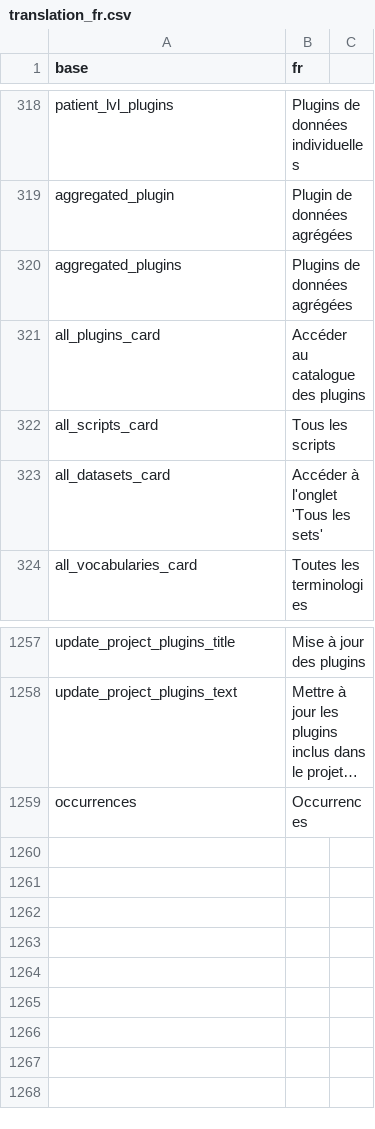
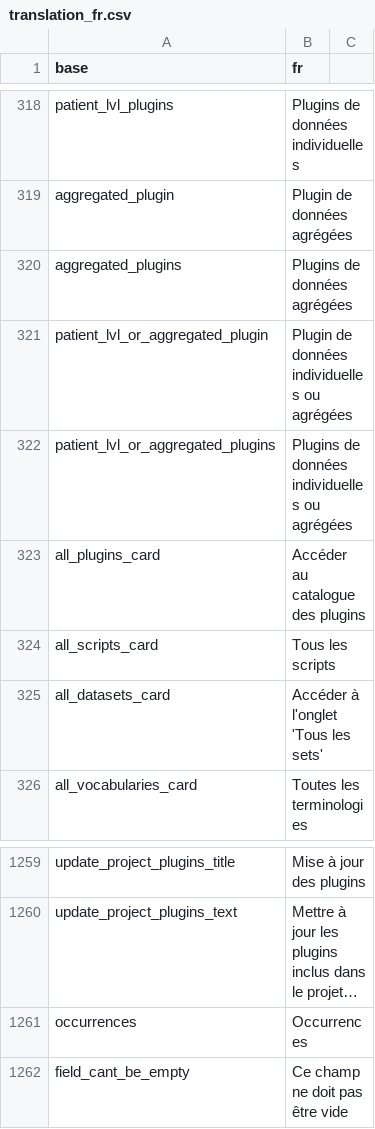
Before and after one commit to BorisDelange/LinkR, a CSV file: inst/translations/translation_fr.csv, drawn as a sheet; only a part is shown, gaps mark what is left out; long unchanged cells end in …; the diff names each change by its address in the sheet, - before the commit and + after, or states it on an @@ line.

Commit message:
A plugin can be for patient-lvl or aggregated data

```diff
--- a/inst/translations/translation_fr.csv
+++ b/inst/translations/translation_fr.csv
+row 321: patient_lvl_or_aggregated_plugin | Plugin de données individuelles ou agrégées
+row 322: patient_lvl_or_aggregated_plugins | Plugins de données individuelles ou agrégées
+row 1262: field_cant_be_empty | Ce champ ne doit pas être vide
```
Also changed, not shown: inst/translations/translation_en.csv, 9 other files.
